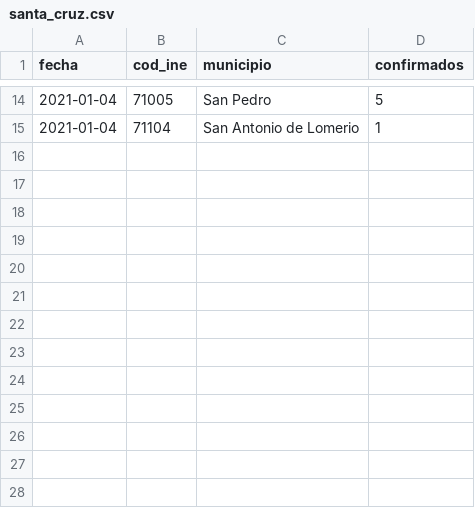
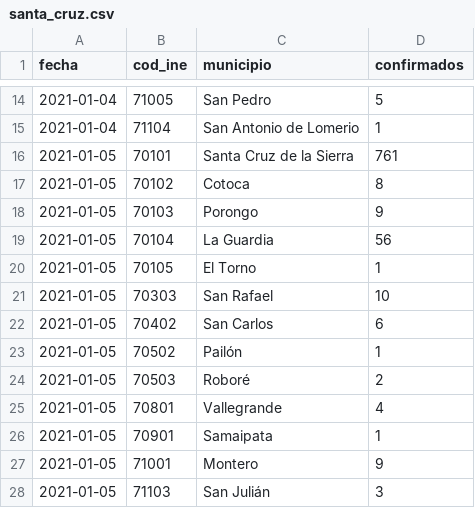
Before and after one commit to mauforonda/covid19bolivia-municipal, a CSV file: santa_cruz.csv, drawn as a sheet; only a part is shown, gaps mark what is left out.

```diff
--- a/santa_cruz.csv
+++ b/santa_cruz.csv
@@ -15 +15,14 @@ fecha,cod_ine,municipio,confirmados
 2021-01-04,71104,San Antonio de Lomerio,1
+2021-01-05,70101,Santa Cruz de la Sierra,761
+2021-01-05,70102,Cotoca,8
+2021-01-05,70103,Porongo,9
+2021-01-05,70104,La Guardia,56
+2021-01-05,70105,El Torno,1
+2021-01-05,70303,San Rafael,10
+2021-01-05,70402,San Carlos,6
+2021-01-05,70502,Pailón,1
+2021-01-05,70503,Roboré,2
+2021-01-05,70801,Vallegrande,4
+2021-01-05,70901,Samaipata,1
+2021-01-05,71001,Montero,9
+2021-01-05,71103,San Julián,3
```
Also changed, not shown: cochabamba.csv, 7 other files.
